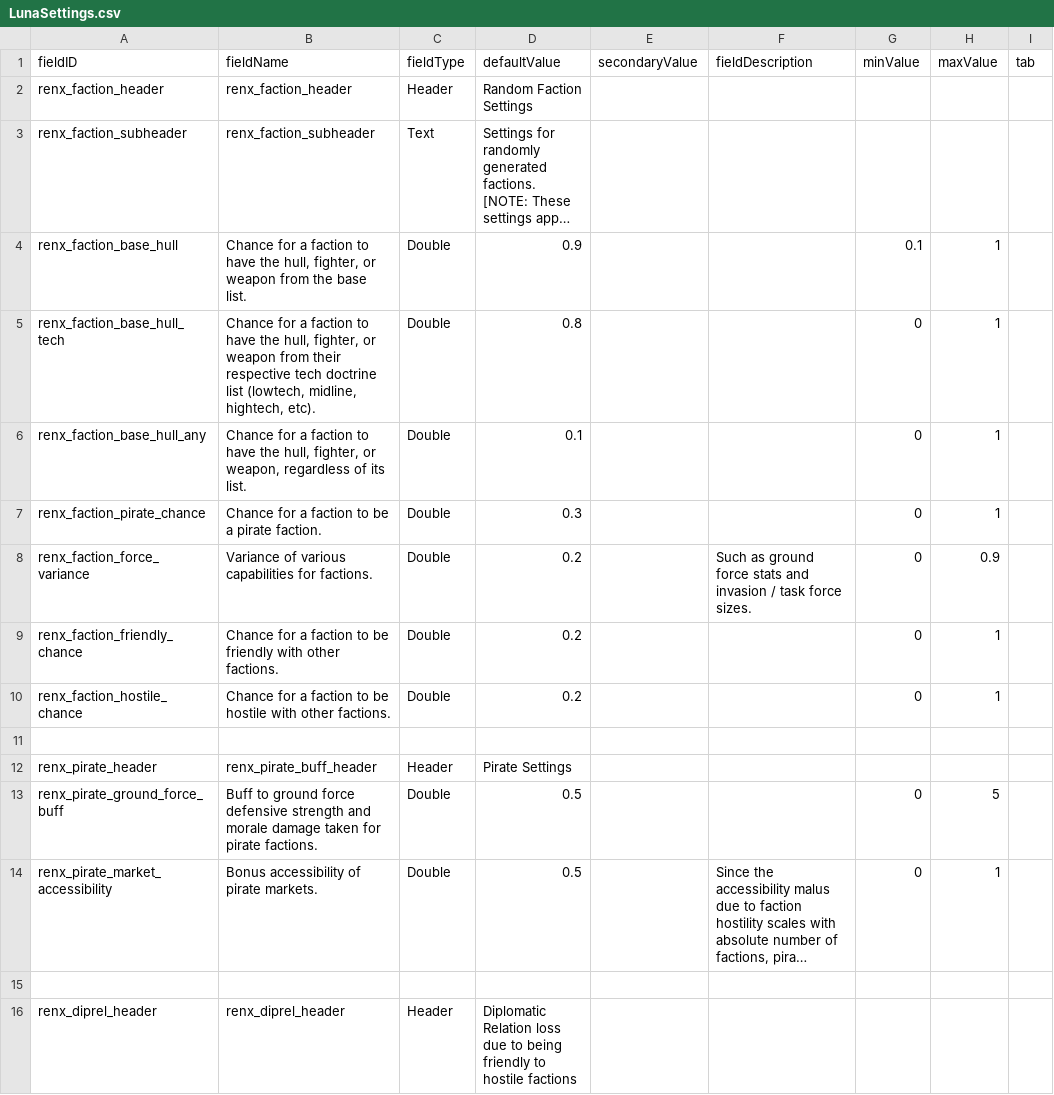
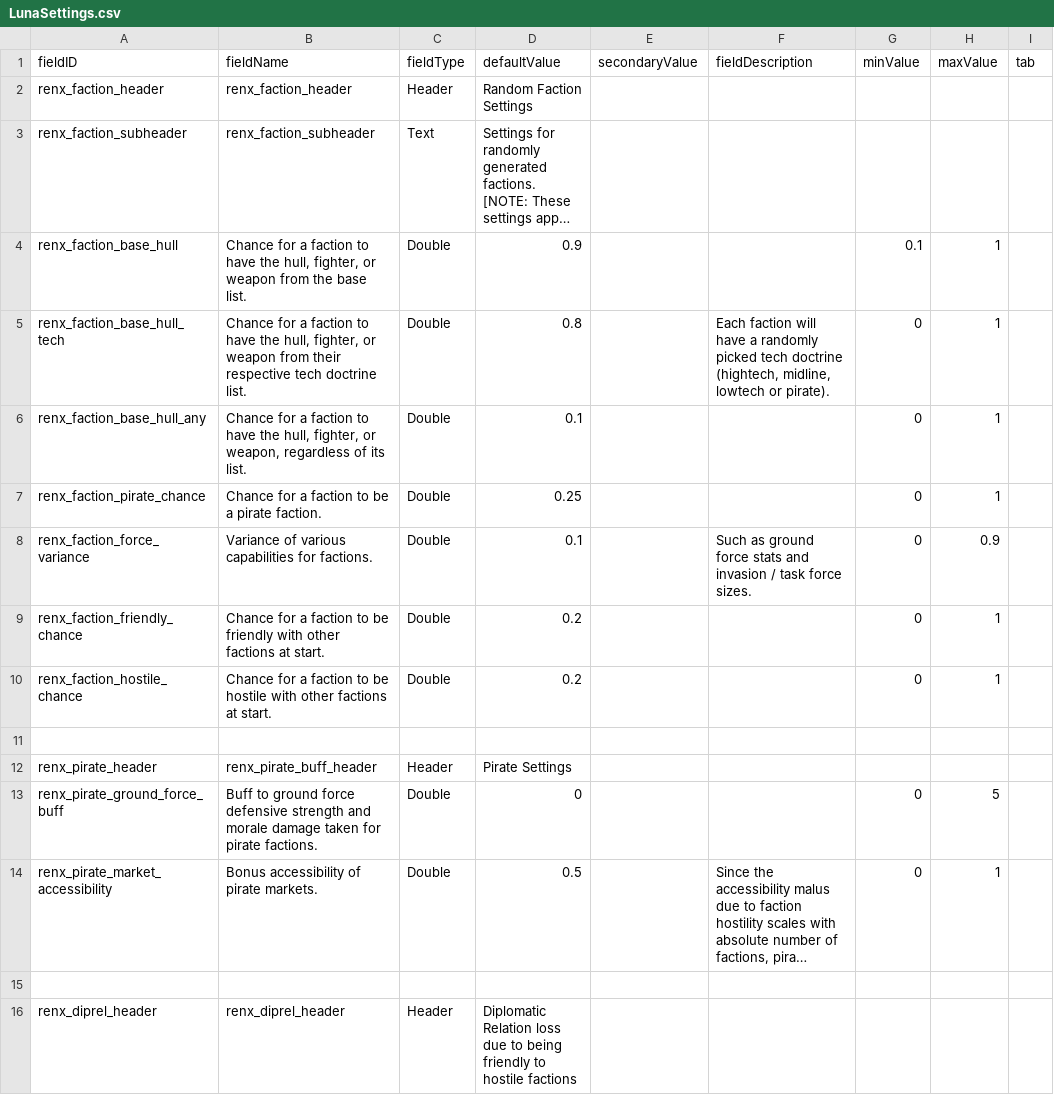
Before and after one commit to luiges90/RENX, a CSV file: data/config/LunaSettings.csv, drawn as a sheet; only a part is shown; long unchanged cells end in …; the diff names each change by its address in the sheet, - before the commit and + after, or states it on an @@ line.

Commit message:
tweak default settings

```diff
--- a/data/config/LunaSettings.csv
+++ b/data/config/LunaSettings.csv
-B5 (fieldName): …tech doctrine list (lowtech, midline, hightech, etc).
+B5 (fieldName): …tech doctrine list.
-F5 (fieldDescription): (empty)
+F5 (fieldDescription): Each faction will have a randomly picked tech doctrine (hightech, midline, lowtech or pirate).
-D7 (defaultValue): 0.3
+D7 (defaultValue): 0.25
-D8 (defaultValue): 0.2
+D8 (defaultValue): 0.1
-B9 (fieldName): …with other factions.
+B9 (fieldName): …with other factions at start.
-B10 (fieldName): …with other factions.
+B10 (fieldName): …with other factions at start.
-D13 (defaultValue): 0.5
+D13 (defaultValue): 0
```
